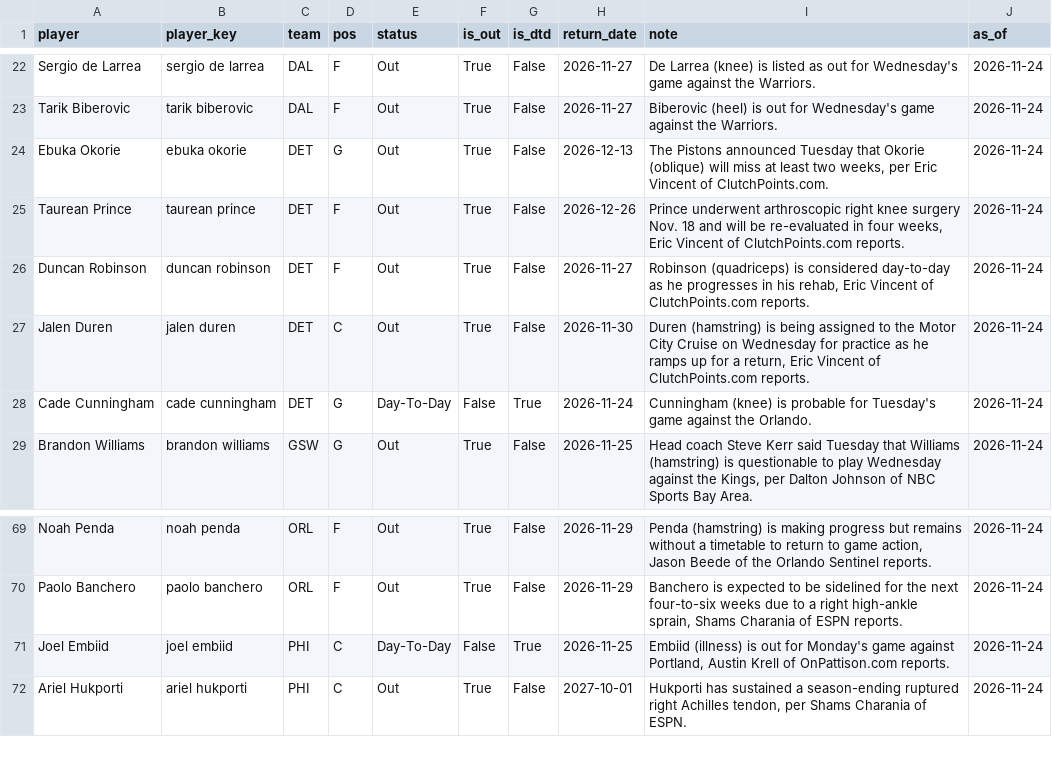
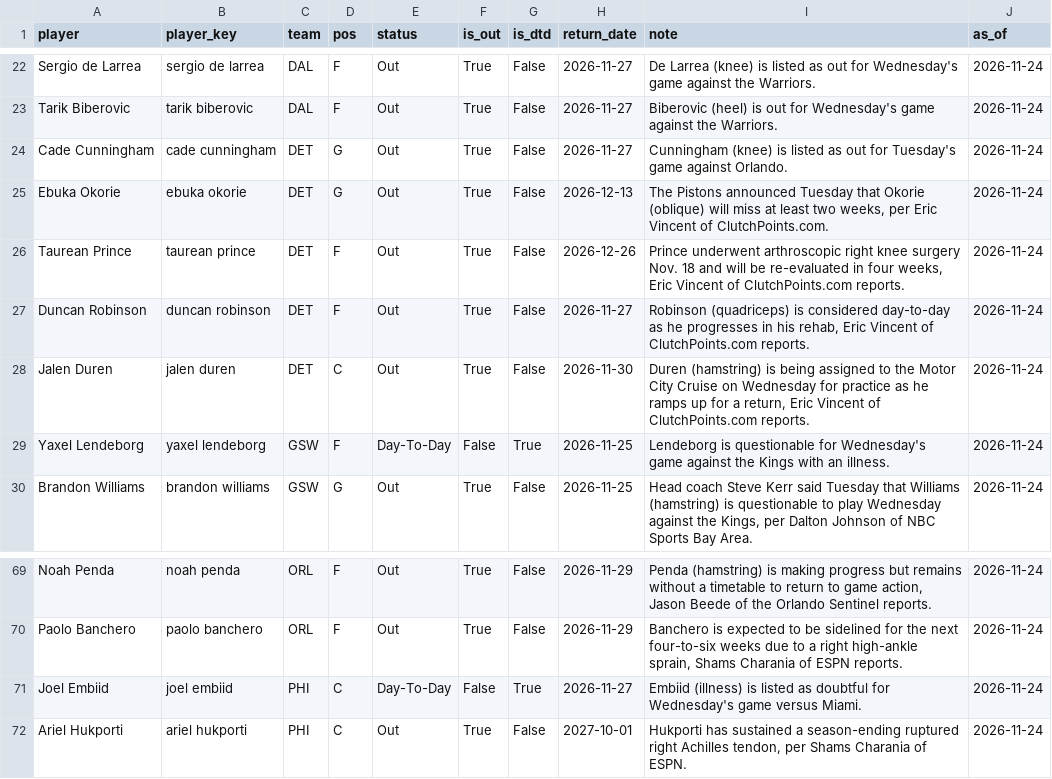
Before and after one commit to KyShiesty919/NBA-Props, a CSV file: data/injuries_latest.csv, drawn as a sheet; only a part is shown, gaps mark what is left out; the diff covers the shown part only.

```diff
--- a/data/injuries_latest.csv
+++ b/data/injuries_latest.csv
@@ -23,2 +23,3 @@ Sergio de Larrea,sergio de larrea,DAL,F,Out,True,False,2026-11-27,De Larrea (kne
 Tarik Biberovic,tarik biberovic,DAL,F,Out,True,False,2026-11-27,Biberovic (heel) is out for Wednesday's game against the Warriors.,2026-11-24
+Cade Cunningham,cade cunningham,DET,G,Out,True,False,2026-11-27,Cunningham (knee) is listed as out for Tuesday's game against Orlando.,2026-11-24
 Ebuka Okorie,ebuka okorie,DET,G,Out,True,False,2026-12-13,"The Pistons announced Tuesday that Okorie (oblique) will miss at least two weeks, per Eric Vincent of ClutchPoints.com.",2026-11-24
@@ -27,3 +28,3 @@ Duncan Robinson,duncan robinson,DET,F,Out,True,False,2026-11-27,"Robinson (quadr
 Jalen Duren,jalen duren,DET,C,Out,True,False,2026-11-30,"Duren (hamstring) is being assigned to the Motor City Cruise on Wednesday for practice as he ramps up for a return, Eric Vincent of ClutchPoints.com reports.",2026-11-24
-Cade Cunningham,cade cunningham,DET,G,Day-To-Day,False,True,2026-11-24,Cunningham (knee) is probable for Tuesday's game against the Orlando.,2026-11-24
+Yaxel Lendeborg,yaxel lendeborg,GSW,F,Day-To-Day,False,True,2026-11-25,Lendeborg is questionable for Wednesday's game against the Kings with an illness.,2026-11-24
 Brandon Williams,brandon williams,GSW,G,Out,True,False,2026-11-25,"Head coach Steve Kerr said Tuesday that Williams (hamstring) is questionable to play Wednesday against the Kings, per Dalton Johnson of NBC Sports Bay Area.",2026-11-24
@@ -70,3 +70,3 @@ Noah Penda,noah penda,ORL,F,Out,True,False,2026-11-29,"Penda (hamstring) is maki
 Paolo Banchero,paolo banchero,ORL,F,Out,True,False,2026-11-29,"Banchero is expected to be sidelined for the next four-to-six weeks due to a right high-ankle sprain, Shams Charania of ESPN reports.",2026-11-24
-Joel Embiid,joel embiid,PHI,C,Day-To-Day,False,True,2026-11-25,"Embiid (illness) is out for Monday's game against Portland, Austin Krell of OnPattison.com reports.",2026-11-24
+Joel Embiid,joel embiid,PHI,C,Day-To-Day,False,True,2026-11-27,Embiid (illness) is listed as doubtful for Wednesday's game versus Miami.,2026-11-24
 Ariel Hukporti,ariel hukporti,PHI,C,Out,True,False,2027-10-01,"Hukporti has sustained a season-ending ruptured right Achilles tendon, per Shams Charania of ESPN.",2026-11-24
```
Also changed, not shown: 5 added rows, 6 removed rows and 20 edited cells elsewhere in this file, data/gamelogs_2026-27.csv, 2 other files.
